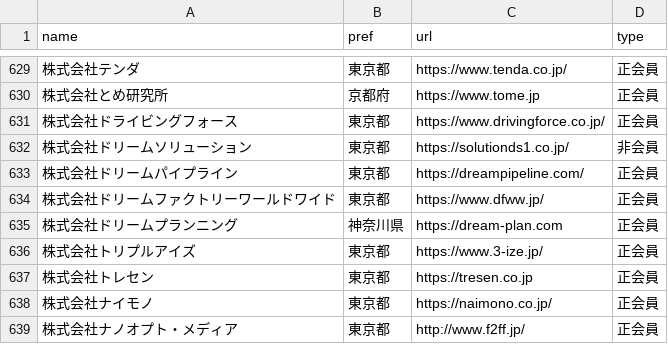
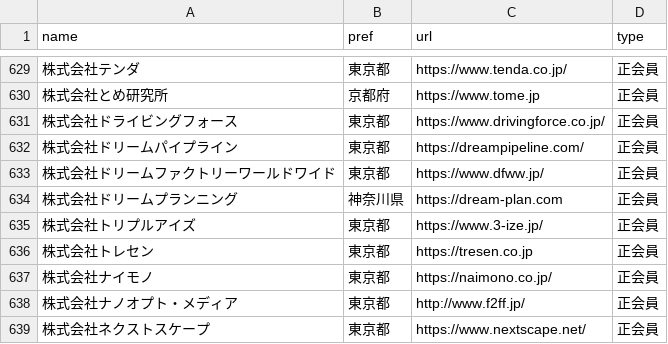
Before and after one commit to code4fukui/opendata-SAJ, a CSV file: saj-memberlist.csv, drawn as a sheet; only a part is shown, gaps mark what is left out; the shorter side is filled out with more unchanged rows; the diff names each change by its address in the sheet, - before the commit and + after, or states it on an @@ line.

Commit message:
update data

```diff
--- a/saj-memberlist.csv
+++ b/saj-memberlist.csv
-row 632: 株式会社ドリームソリューション | 東京都 | https://solutionds1.co.jp/ | 非会員
```
